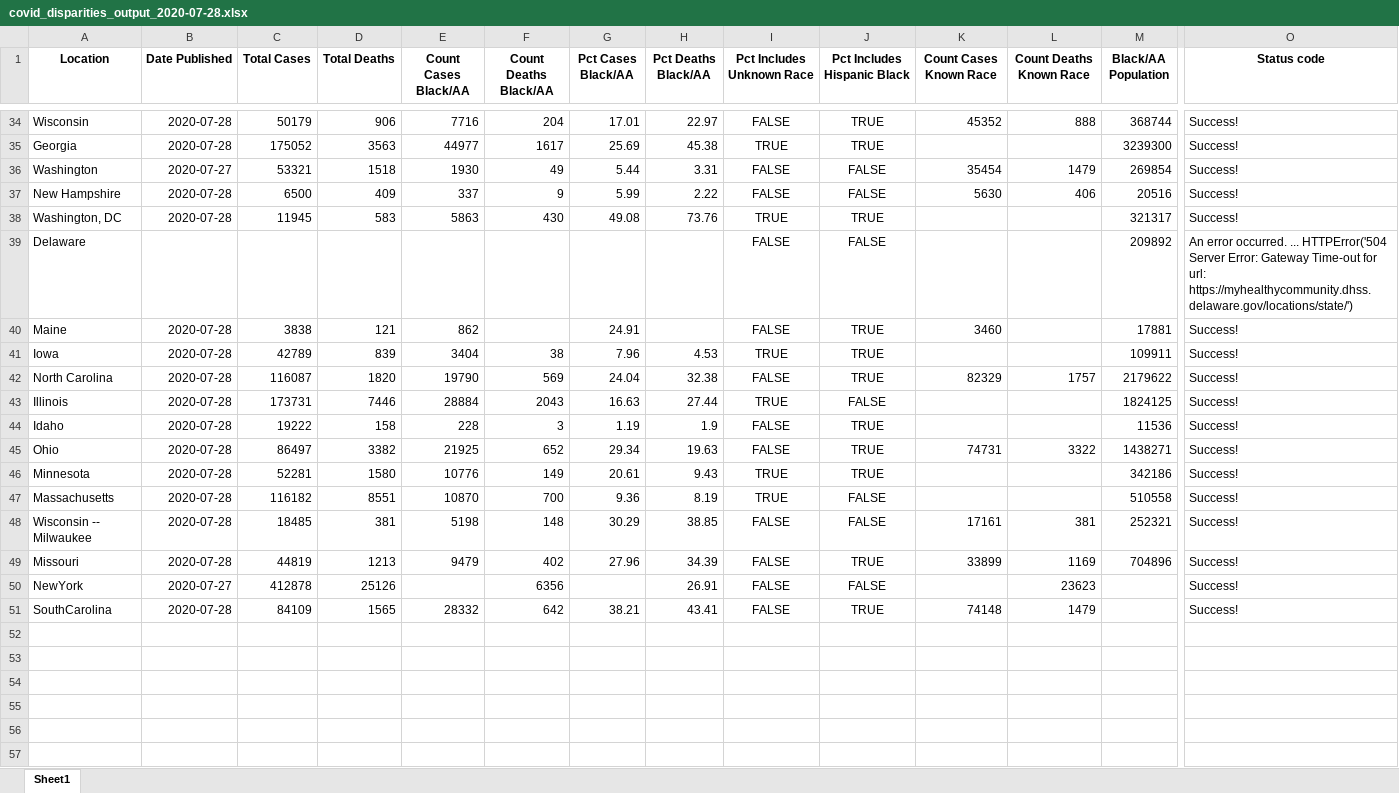
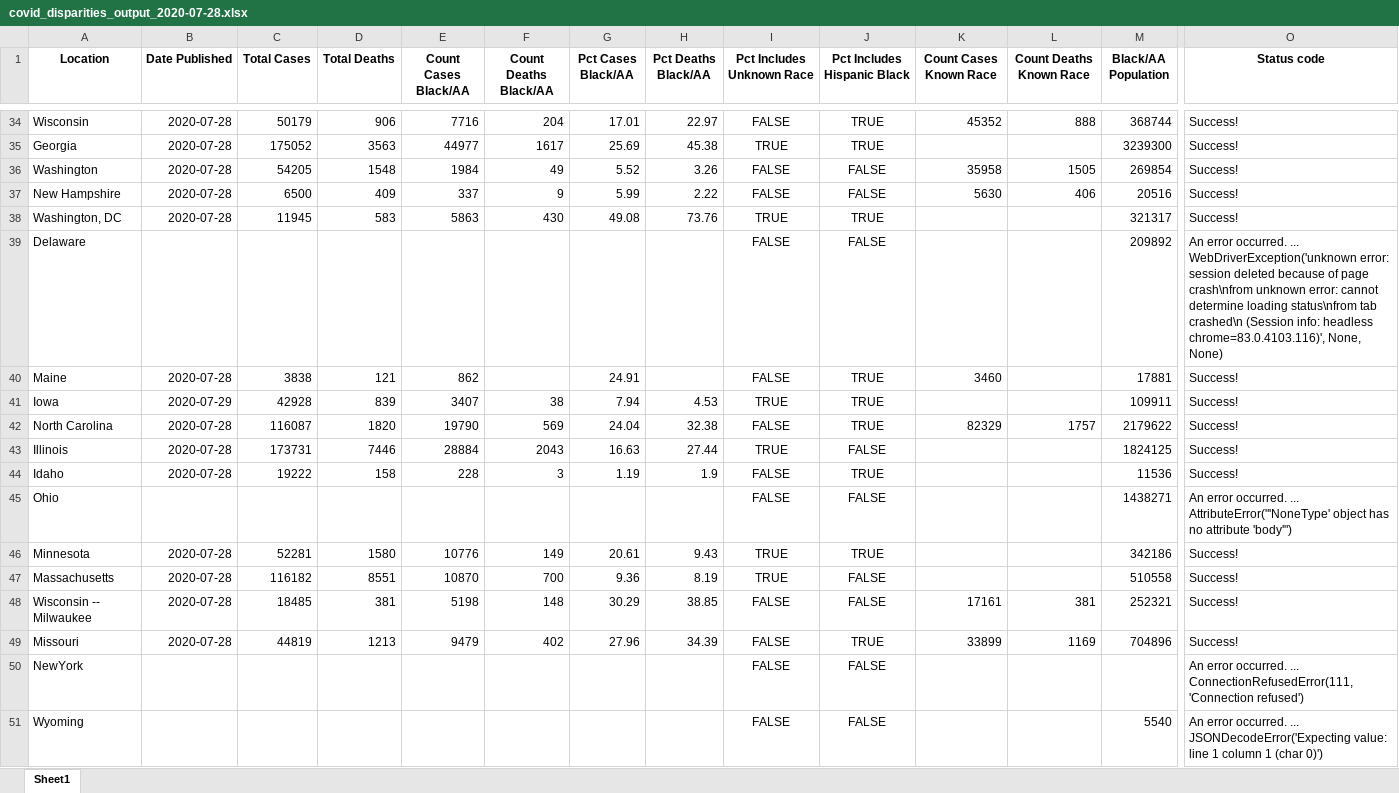
Before and after one commit to d4bl/COVID19_tracker_data_extraction, an Excel workbook: workflow/python/output/xlsx/covid_disparities_output_2020-07-28.xlsx, sheet Sheet1, drawn as a sheet; only a part is shown, gaps mark what is left out; the shorter side is filled out with more unchanged rows; values as stored, in another font and other column widths than the file's, no borders; rows hold the shown columns only; the diff covers the shown part only; the diff names each change by its address in the sheet, - before the commit and + after, or states it on an @@ line.

```diff
--- a/workflow/python/output/xlsx/covid_disparities_output_2020-07-28.xlsx (sheet Sheet1)
+++ b/workflow/python/output/xlsx/covid_disparities_output_2020-07-28.xlsx (sheet Sheet1)
-B36 (Date Published): 2020-07-27
+B36 (Date Published): 2020-07-28
-C36 (Total Cases): 53321
+C36 (Total Cases): 54205
-D36 (Total Deaths): 1518
+D36 (Total Deaths): 1548
-E36 (Count Cases Black/AA): 1930
+E36 (Count Cases Black/AA): 1984
-G36 (Pct Cases Black/AA): 5.44
+G36 (Pct Cases Black/AA): 5.52
-H36 (Pct Deaths Black/AA): 3.31
+H36 (Pct Deaths Black/AA): 3.26
-K36 (Count Cases Known Race): 35454
+K36 (Count Cases Known Race): 35958
-L36 (Count Deaths Known Race): 1479
+L36 (Count Deaths Known Race): 1505
-O39 (Status code): …occurred. ... HTTPError('504 Server Error: Gateway Time-out for url: https://myhealthycommunity.dhss.delaware.gov/locations/state/')
+O39 (Status code): …occurred. ... WebDriverException('unknown error: session deleted because of page crash\nfrom unknown error: cannot determine loading status\nfrom tab crashed\n (Session info: headless chrome=83.0.4103.116)', None, None)
-B41 (Date Published): 2020-07-28
+B41 (Date Published): 2020-07-29
-C41 (Total Cases): 42789
+C41 (Total Cases): 42928
-E41 (Count Cases Black/AA): 3404
+E41 (Count Cases Black/AA): 3407
-G41 (Pct Cases Black/AA): 7.96
+G41 (Pct Cases Black/AA): 7.94
-B45 (Date Published): 2020-07-28
+B45 (Date Published): (empty)
-C45 (Total Cases): 86497
+C45 (Total Cases): (empty)
-D45 (Total Deaths): 3382
+D45 (Total Deaths): (empty)
-E45 (Count Cases Black/AA): 21925
+E45 (Count Cases Black/AA): (empty)
-F45 (Count Deaths Black/AA): 652
+F45 (Count Deaths Black/AA): (empty)
-G45 (Pct Cases Black/AA): 29.34
+G45 (Pct Cases Black/AA): (empty)
-H45 (Pct Deaths Black/AA): 19.63
+H45 (Pct Deaths Black/AA): (empty)
-J45 (Pct Includes Hispanic Black): TRUE
+J45 (Pct Includes Hispanic Black): FALSE
-K45 (Count Cases Known Race): 74731
+K45 (Count Cases Known Race): (empty)
-L45 (Count Deaths Known Race): 3322
+L45 (Count Deaths Known Race): (empty)
-O45 (Status code): Success!
+O45 (Status code): An error occurred. ... AttributeError("'NoneType' object has no attribute 'body'")
-B50 (Date Published): 2020-07-27
+B50 (Date Published): (empty)
-C50 (Total Cases): 412878
+C50 (Total Cases): (empty)
-D50 (Total Deaths): 25126
+D50 (Total Deaths): (empty)
-F50 (Count Deaths Black/AA): 6356
+F50 (Count Deaths Black/AA): (empty)
-H50 (Pct Deaths Black/AA): 26.91
+H50 (Pct Deaths Black/AA): (empty)
-L50 (Count Deaths Known Race): 23623
+L50 (Count Deaths Known Race): (empty)
-O50 (Status code): Success!
+O50 (Status code): An error occurred. ... ConnectionRefusedError(111, 'Connection refused')
+row 51: Wyoming |  |  |  |  |  |  |  | FALSE | FALSE |  |  | 5540 | An error occurred. ... JSONDecodeError('Expecting value: line 1 column 1 (char 0)')
```
Also changed, not shown: 1 added row and 19 edited cells elsewhere in this sheet, 1 other file.
